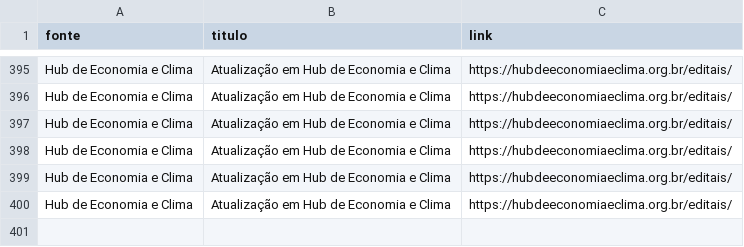
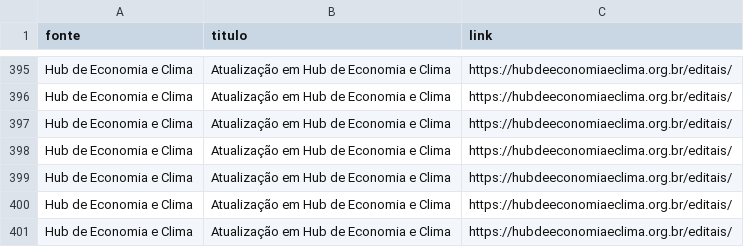
Before and after one commit to vilmarjunior-gif/monitor-edit, a CSV file: historico_editais.csv, drawn as a sheet; only a part is shown, gaps mark what is left out.

```diff
--- a/historico_editais.csv
+++ b/historico_editais.csv
@@ -400 +400,2 @@ Hub de Economia e Clima,Atualização em Hub de Economia e Clima,https://hubdeec
 Hub de Economia e Clima,Atualização em Hub de Economia e Clima,https://hubdeeconomiaeclima.org.br/editais/
+Hub de Economia e Clima,Atualização em Hub de Economia e Clima,https://hubdeeconomiaeclima.org.br/editais/
```
